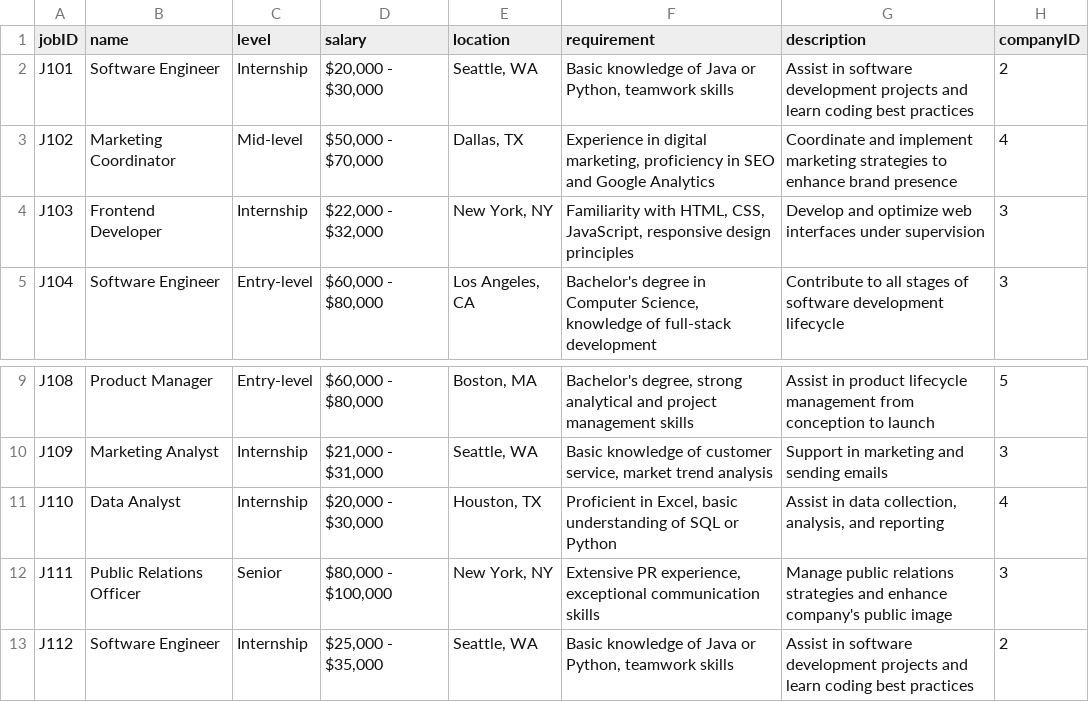
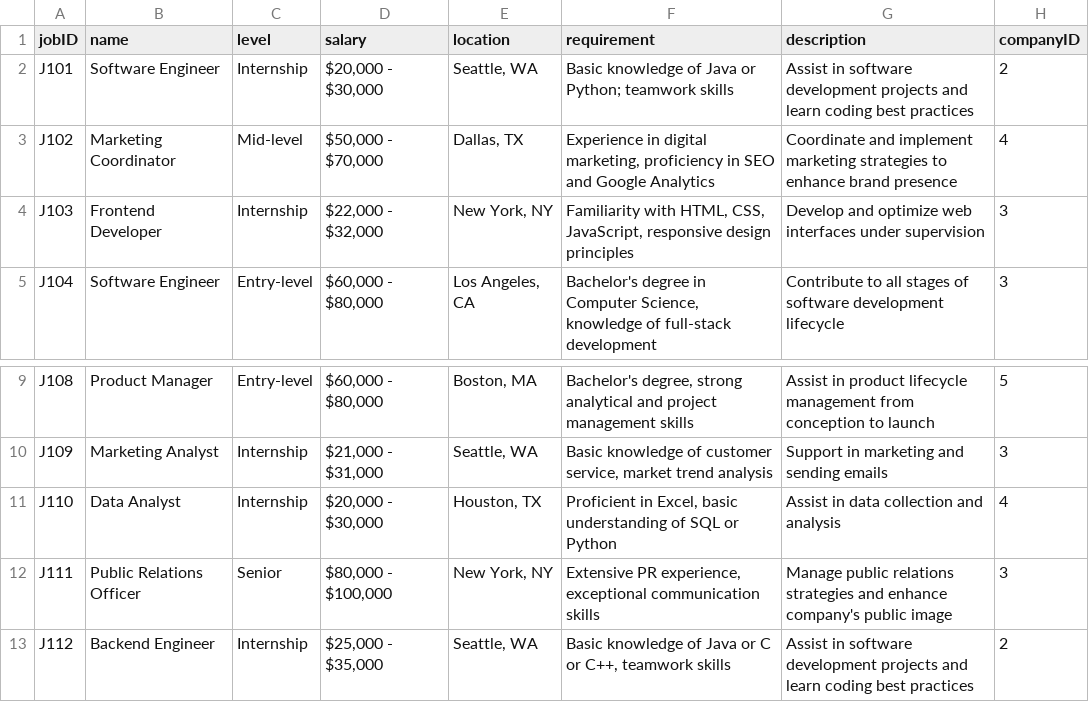
Before and after one commit to SapheSab3r/262-Database-Project, a CSV file: data/job_posts.csv, drawn as a sheet; only a part is shown, gaps mark what is left out.

```diff
--- a/data/job_posts.csv
+++ b/data/job_posts.csv
@@ -1,3 +1,3 @@
 jobID,name,level,salary,location,requirement,description,companyID
-J101,Software Engineer,Internship,"$20,000 - $30,000","Seattle, WA","Basic knowledge of Java or Python, teamwork skills",Assist in software development projects and learn coding best practices,2
+J101,Software Engineer,Internship,"$20,000 - $30,000","Seattle, WA",Basic knowledge of Java or Python; teamwork skills,Assist in software development projects and learn coding best practices,2
 J102,Marketing Coordinator,Mid-level,"$50,000 - $70,000","Dallas, TX","Experience in digital marketing, proficiency in SEO and Google Analytics",Coordinate and implement marketing strategies to enhance brand presence,4
@@ -10,4 +10,4 @@ J108,Product Manager,Entry-level,"$60,000 - $80,000","Boston, MA","Bachelor's de
 J109,Marketing Analyst,Internship,"$21,000 - $31,000","Seattle, WA","Basic knowledge of customer service, market trend analysis",Support in marketing and sending emails,3
-J110,Data Analyst,Internship,"$20,000 - $30,000","Houston, TX","Proficient in Excel, basic understanding of SQL or Python","Assist in data collection, analysis, and reporting",4
+J110,Data Analyst,Internship,"$20,000 - $30,000","Houston, TX","Proficient in Excel, basic understanding of SQL or Python",Assist in data collection and analysis,4
 J111,Public Relations Officer,Senior,"$80,000 - $100,000","New York, NY","Extensive PR experience, exceptional communication skills",Manage public relations strategies and enhance company's public image,3
-J112,Software Engineer,Internship,"$25,000 - $35,000","Seattle, WA","Basic knowledge of Java or Python, teamwork skills",Assist in software development projects and learn coding best practices,2
+J112,Backend Engineer,Internship,"$25,000 - $35,000","Seattle, WA","Basic knowledge of Java or C or C++, teamwork skills",Assist in software development projects and learn coding best practices,2
```
Also changed, not shown: data/notifications.csv, 2 other files.
